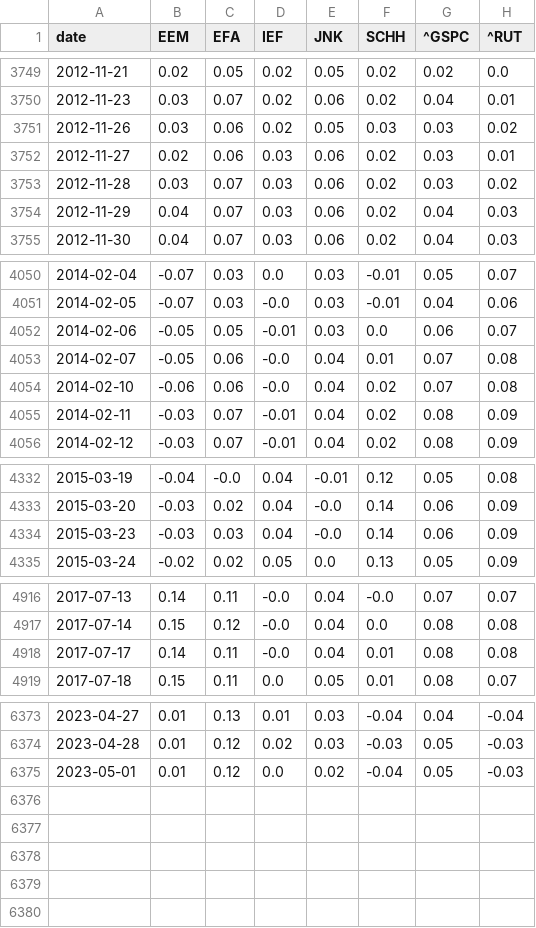
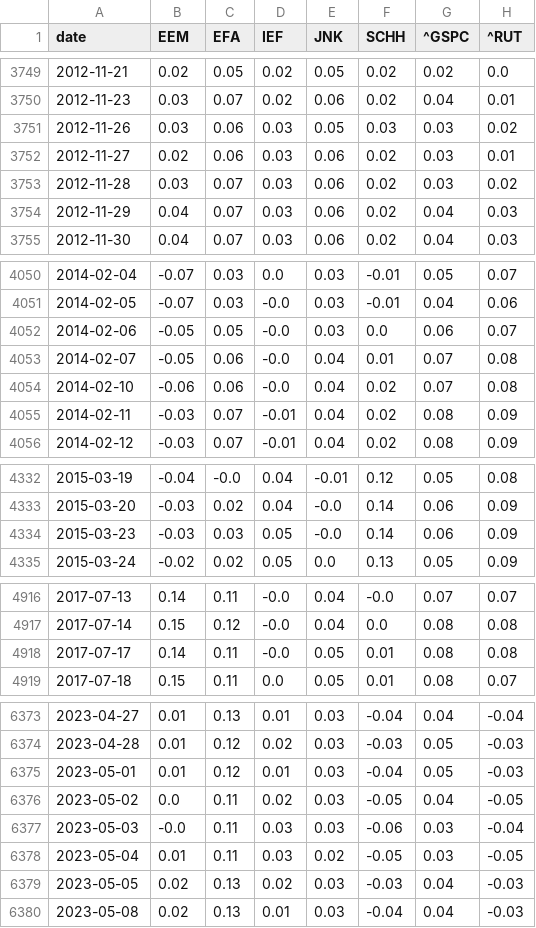
Before and after one commit to zhenik70/qrio, a CSV file: data/rs_model_sprd.csv, drawn as a sheet; only a part is shown, gaps mark what is left out; the diff covers the shown part only.

```diff
--- a/data/rs_model_sprd.csv
+++ b/data/rs_model_sprd.csv
@@ -3750,3 +3750,3 @@ date,EEM,EFA,IEF,JNK,SCHH,^GSPC,^RUT
 2012-11-23,0.03,0.07,0.02,0.06,0.02,0.04,0.01
-2012-11-26,0.03,0.06,0.02,0.05,0.03,0.03,0.02
+2012-11-26,0.03,0.06,0.03,0.05,0.03,0.03,0.02
 2012-11-27,0.02,0.06,0.03,0.06,0.02,0.03,0.01
@@ -4051,3 +4051,3 @@ date,EEM,EFA,IEF,JNK,SCHH,^GSPC,^RUT
 2014-02-05,-0.07,0.03,-0.0,0.03,-0.01,0.04,0.06
-2014-02-06,-0.05,0.05,-0.01,0.03,0.0,0.06,0.07
+2014-02-06,-0.05,0.05,-0.0,0.03,0.0,0.06,0.07
 2014-02-07,-0.05,0.06,-0.0,0.04,0.01,0.07,0.08
@@ -4333,3 +4333,3 @@ date,EEM,EFA,IEF,JNK,SCHH,^GSPC,^RUT
 2015-03-20,-0.03,0.02,0.04,-0.0,0.14,0.06,0.09
-2015-03-23,-0.03,0.03,0.04,-0.0,0.14,0.06,0.09
+2015-03-23,-0.03,0.03,0.05,-0.0,0.14,0.06,0.09
 2015-03-24,-0.02,0.02,0.05,0.0,0.13,0.05,0.09
@@ -4917,3 +4917,3 @@ date,EEM,EFA,IEF,JNK,SCHH,^GSPC,^RUT
 2017-07-14,0.15,0.12,-0.0,0.04,0.0,0.08,0.08
-2017-07-17,0.14,0.11,-0.0,0.04,0.01,0.08,0.08
+2017-07-17,0.14,0.11,-0.0,0.05,0.01,0.08,0.08
 2017-07-18,0.15,0.11,0.0,0.05,0.01,0.08,0.07
@@ -6374,2 +6374,7 @@ date,EEM,EFA,IEF,JNK,SCHH,^GSPC,^RUT
 2023-04-28,0.01,0.12,0.02,0.03,-0.03,0.05,-0.03
-2023-05-01,0.01,0.12,0.0,0.02,-0.04,0.05,-0.03
+2023-05-01,0.01,0.12,0.01,0.03,-0.04,0.05,-0.03
+2023-05-02,0.0,0.11,0.02,0.03,-0.05,0.04,-0.05
+2023-05-03,-0.0,0.11,0.03,0.03,-0.06,0.03,-0.04
+2023-05-04,0.01,0.11,0.03,0.02,-0.05,0.03,-0.05
+2023-05-05,0.02,0.13,0.02,0.03,-0.03,0.04,-0.03
+2023-05-08,0.02,0.13,0.01,0.03,-0.04,0.04,-0.03
```
Also changed, not shown: 2 edited cells elsewhere in this file, data/rs_model.csv, data/small_cap_model.csv, 2 other files.
